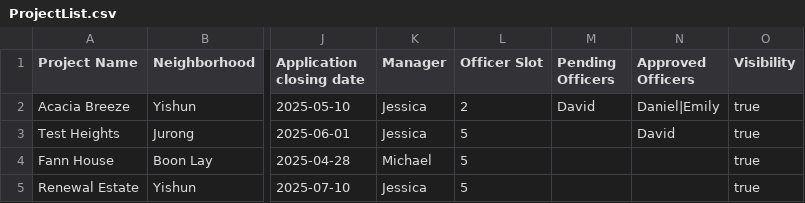
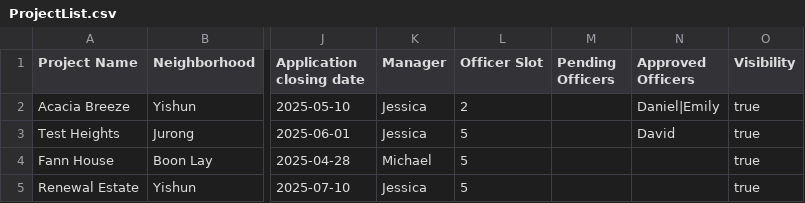
Before and after one commit to zhikai-1234/OOP, a CSV file: ProjectList.csv, drawn as a sheet; only a part is shown, gaps mark what is left out; the diff names each change by its address in the sheet, - before the commit and + after, or states it on an @@ line.

```diff
--- a/ProjectList.csv
+++ b/ProjectList.csv
-M2 (Pending Officers): David
+M2 (Pending Officers): (empty)
```
Also changed, not shown: 2 other files.
